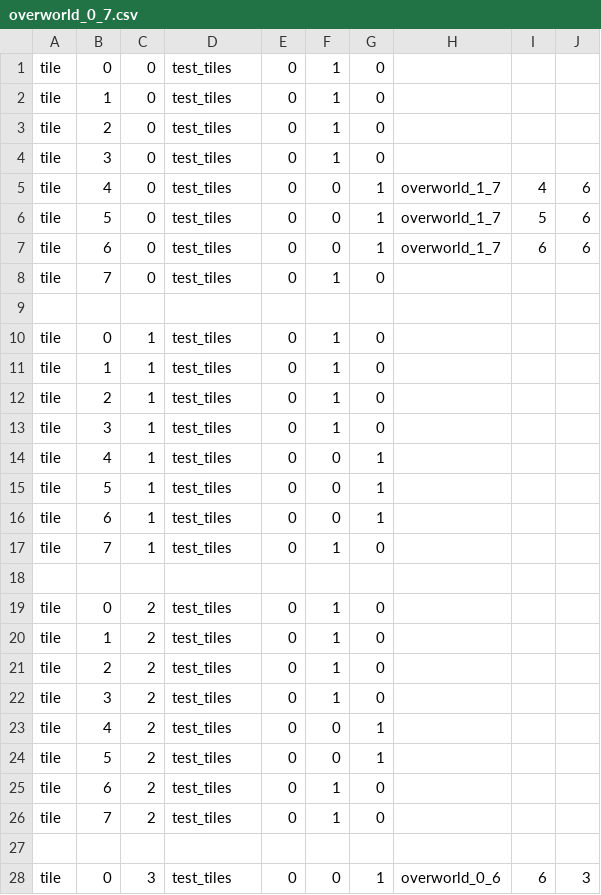
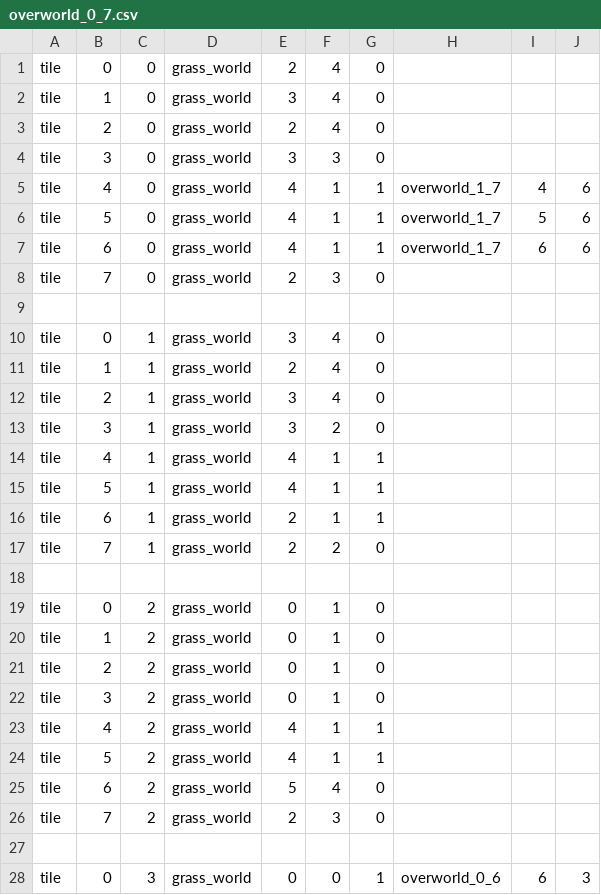
Before and after one commit to EntropyIs/ProjectMicroRes2020, a CSV file: ProjectMicroRes2020/Assets/Levels/overworld_0_7.csv, drawn as a sheet; only a part is shown; the diff covers the shown part only.

```diff
--- a/ProjectMicroRes2020/Assets/Levels/overworld_0_7.csv
+++ b/ProjectMicroRes2020/Assets/Levels/overworld_0_7.csv
@@ -1,28 +1,28 @@
-tile,0,0,test_tiles,0,1,0
-tile,1,0,test_tiles,0,1,0
-tile,2,0,test_tiles,0,1,0
-tile,3,0,test_tiles,0,1,0
-tile,4,0,test_tiles,0,0,1,overworld_1_7,4,6
-tile,5,0,test_tiles,0,0,1,overworld_1_7,5,6
-tile,6,0,test_tiles,0,0,1,overworld_1_7,6,6
-tile,7,0,test_tiles,0,1,0
+tile,0,0,grass_world,2,4,0
+tile,1,0,grass_world,3,4,0
+tile,2,0,grass_world,2,4,0
+tile,3,0,grass_world,3,3,0
+tile,4,0,grass_world,4,1,1,overworld_1_7,4,6
+tile,5,0,grass_world,4,1,1,overworld_1_7,5,6
+tile,6,0,grass_world,4,1,1,overworld_1_7,6,6
+tile,7,0,grass_world,2,3,0
 
-tile,0,1,test_tiles,0,1,0
-tile,1,1,test_tiles,0,1,0
-tile,2,1,test_tiles,0,1,0
-tile,3,1,test_tiles,0,1,0
-tile,4,1,test_tiles,0,0,1
-tile,5,1,test_tiles,0,0,1
-tile,6,1,test_tiles,0,0,1
-tile,7,1,test_tiles,0,1,0
+tile,0,1,grass_world,3,4,0
+tile,1,1,grass_world,2,4,0
+tile,2,1,grass_world,3,4,0
+tile,3,1,grass_world,3,2,0
+tile,4,1,grass_world,4,1,1
+tile,5,1,grass_world,4,1,1
+tile,6,1,grass_world,2,1,1
+tile,7,1,grass_world,2,2,0
 
-tile,0,2,test_tiles,0,1,0
-tile,1,2,test_tiles,0,1,0
-tile,2,2,test_tiles,0,1,0
-tile,3,2,test_tiles,0,1,0
-tile,4,2,test_tiles,0,0,1
-tile,5,2,test_tiles,0,0,1
-tile,6,2,test_tiles,0,1,0
-tile,7,2,test_tiles,0,1,0
+tile,0,2,grass_world,0,1,0
+tile,1,2,grass_world,0,1,0
+tile,2,2,grass_world,0,1,0
+tile,3,2,grass_world,0,1,0
+tile,4,2,grass_world,4,1,1
+tile,5,2,grass_world,4,1,1
+tile,6,2,grass_world,5,4,0
+tile,7,2,grass_world,2,3,0
 
-tile,0,3,test_tiles,0,0,1,overworld_0_6,6,3
+tile,0,3,grass_world,0,0,1,overworld_0_6,6,3
```
Also changed, not shown: 55 edited cells elsewhere in this file, ProjectMicroRes2020/Assets/asset_directory.csv, 8 other files.
